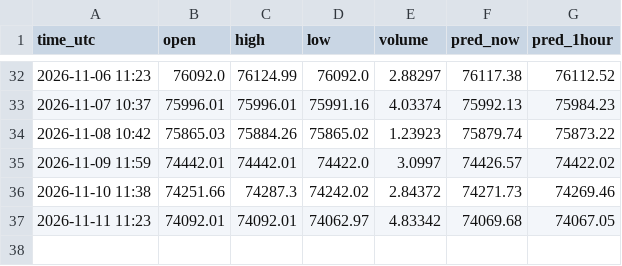
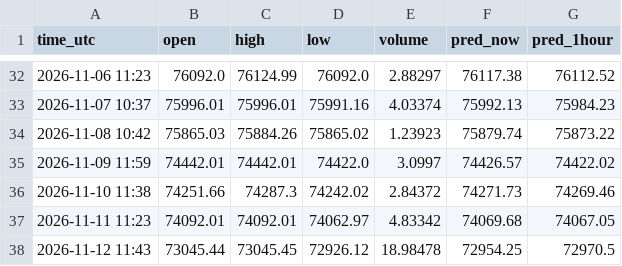
Before and after one commit to govindkumarbuisnes-gif/Usdjpy, a CSV file: predictions.csv, drawn as a sheet; only a part is shown, gaps mark what is left out.

Commit message:
daily prediction

```diff
--- a/predictions.csv
+++ b/predictions.csv
@@ -37 +37,2 @@ time_utc,open,high,low,volume,pred_now,pred_1hour
 2026-11-11 11:23,74092.01,74092.01,74062.97,4.83342,74069.68,74067.05
+2026-11-12 11:43,73045.44,73045.45,72926.12,18.98478,72954.25,72970.5
```
